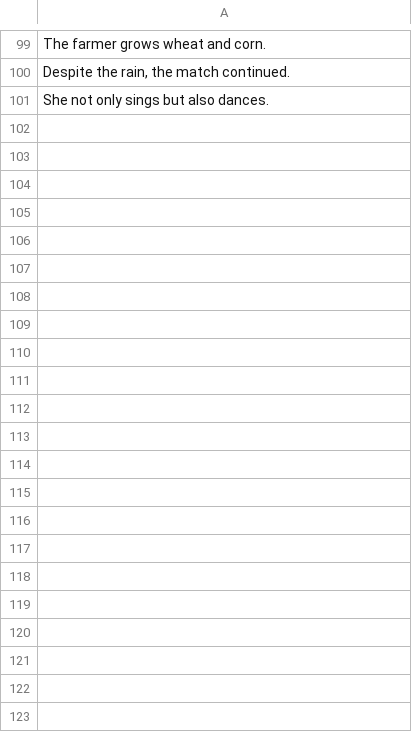
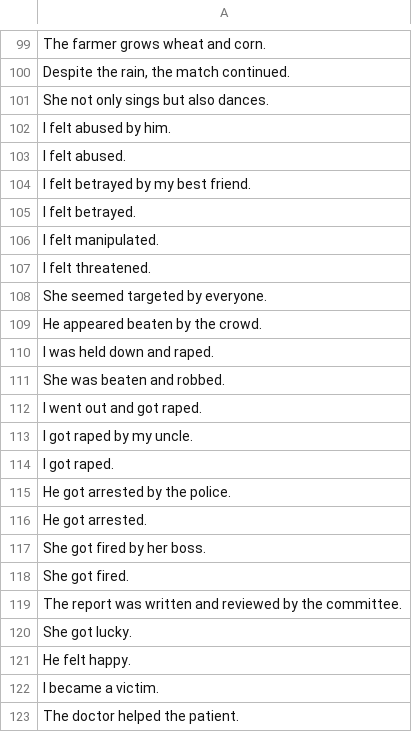
Before and after one commit to MassimoStel/Who-Did-What_Networks, a CSV file: data/sample_sentences.csv, drawn as a sheet; only a part is shown, gaps mark what is left out; the diff names each change by its address in the sheet, - before the commit and + after, or states it on an @@ line.

```diff
--- a/data/sample_sentences.csv
+++ b/data/sample_sentences.csv
+row 102: I felt abused by him.
+row 103: I felt abused.
+row 104: I felt betrayed by my best friend.
+row 105: I felt betrayed.
+row 106: I felt manipulated.
+row 107: I felt threatened.
+row 108: She seemed targeted by everyone.
+row 109: He appeared beaten by the crowd.
+row 110: I was held down and raped.
+row 111: She was beaten and robbed.
+row 112: I went out and got raped.
+row 113: I got raped by my uncle.
+row 114: I got raped.
+row 115: He got arrested by the police.
+row 116: He got arrested.
+row 117: She got fired by her boss.
+row 118: She got fired.
+row 119: The report was written and reviewed by the committee.
+row 120: She got lucky.
+row 121: He felt happy.
+row 122: I became a victim.
+row 123: The doctor helped the patient.
```
Also changed, not shown: data/gold_standard_svo.csv, 4 other files.
